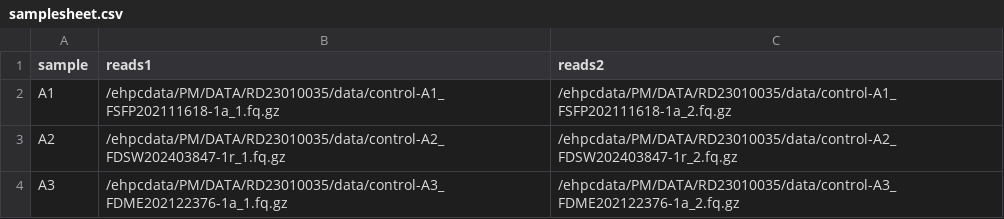
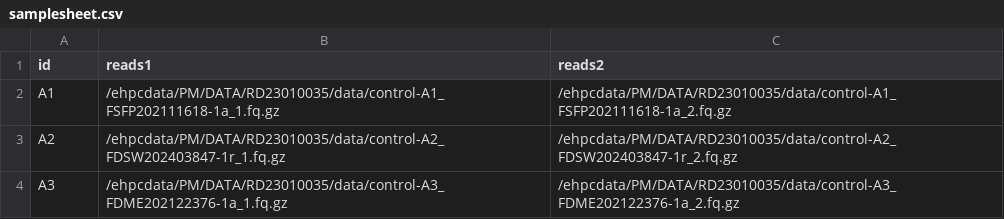
Before and after one commit to 01life/ViromeFlowX, a CSV file: assets/samplesheet.csv, drawn as a sheet.

```diff
--- a/assets/samplesheet.csv
+++ b/assets/samplesheet.csv
@@ -1,2 +1,2 @@
-sample,reads1,reads2
+id,reads1,reads2
 A1,/ehpcdata/PM/DATA/RD23010035/data/control-A1_FSFP202111618-1a_1.fq.gz,/ehpcdata/PM/DATA/RD23010035/data/control-A1_FSFP202111618-1a_2.fq.gz
```
Also changed, not shown: assets/test.csv, 1 other file.
